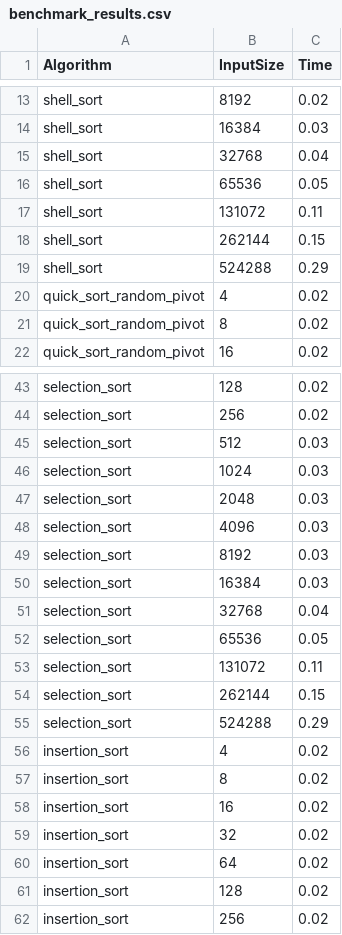
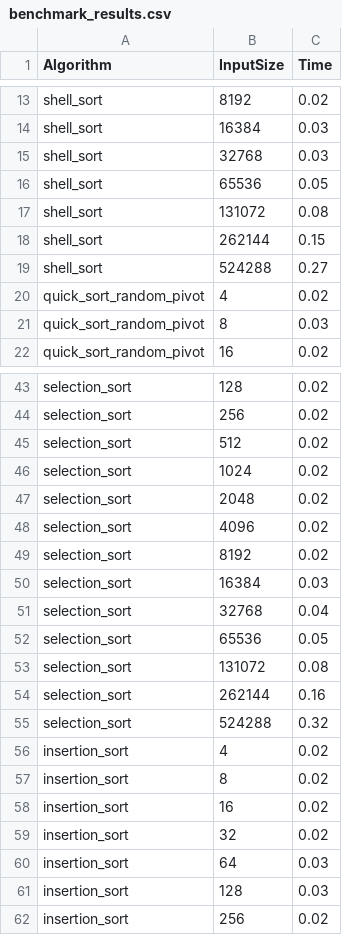
Before and after one commit to pwlsp/KlonDominika, a CSV file: data/benchmark_results.csv, drawn as a sheet; only a part is shown, gaps mark what is left out; the diff covers the shown part only.

```diff
--- a/data/benchmark_results.csv
+++ b/data/benchmark_results.csv
@@ -14,9 +14,9 @@ shell_sort,8192,0.02
 shell_sort,16384,0.03
-shell_sort,32768,0.04
+shell_sort,32768,0.03
 shell_sort,65536,0.05
-shell_sort,131072,0.11
+shell_sort,131072,0.08
 shell_sort,262144,0.15
-shell_sort,524288,0.29
+shell_sort,524288,0.27
 quick_sort_random_pivot,4,0.02
-quick_sort_random_pivot,8,0.02
+quick_sort_random_pivot,8,0.03
 quick_sort_random_pivot,16,0.02
@@ -44,7 +44,7 @@ selection_sort,128,0.02
 selection_sort,256,0.02
-selection_sort,512,0.03
-selection_sort,1024,0.03
-selection_sort,2048,0.03
-selection_sort,4096,0.03
-selection_sort,8192,0.03
+selection_sort,512,0.02
+selection_sort,1024,0.02
+selection_sort,2048,0.02
+selection_sort,4096,0.02
+selection_sort,8192,0.02
 selection_sort,16384,0.03
@@ -52,5 +52,5 @@ selection_sort,32768,0.04
 selection_sort,65536,0.05
-selection_sort,131072,0.11
-selection_sort,262144,0.15
-selection_sort,524288,0.29
+selection_sort,131072,0.08
+selection_sort,262144,0.16
+selection_sort,524288,0.32
 insertion_sort,4,0.02
@@ -59,4 +59,4 @@ insertion_sort,16,0.02
 insertion_sort,32,0.02
-insertion_sort,64,0.02
-insertion_sort,128,0.02
+insertion_sort,64,0.03
+insertion_sort,128,0.03
 insertion_sort,256,0.02
```
Also changed, not shown: 30 edited cells elsewhere in this file.
